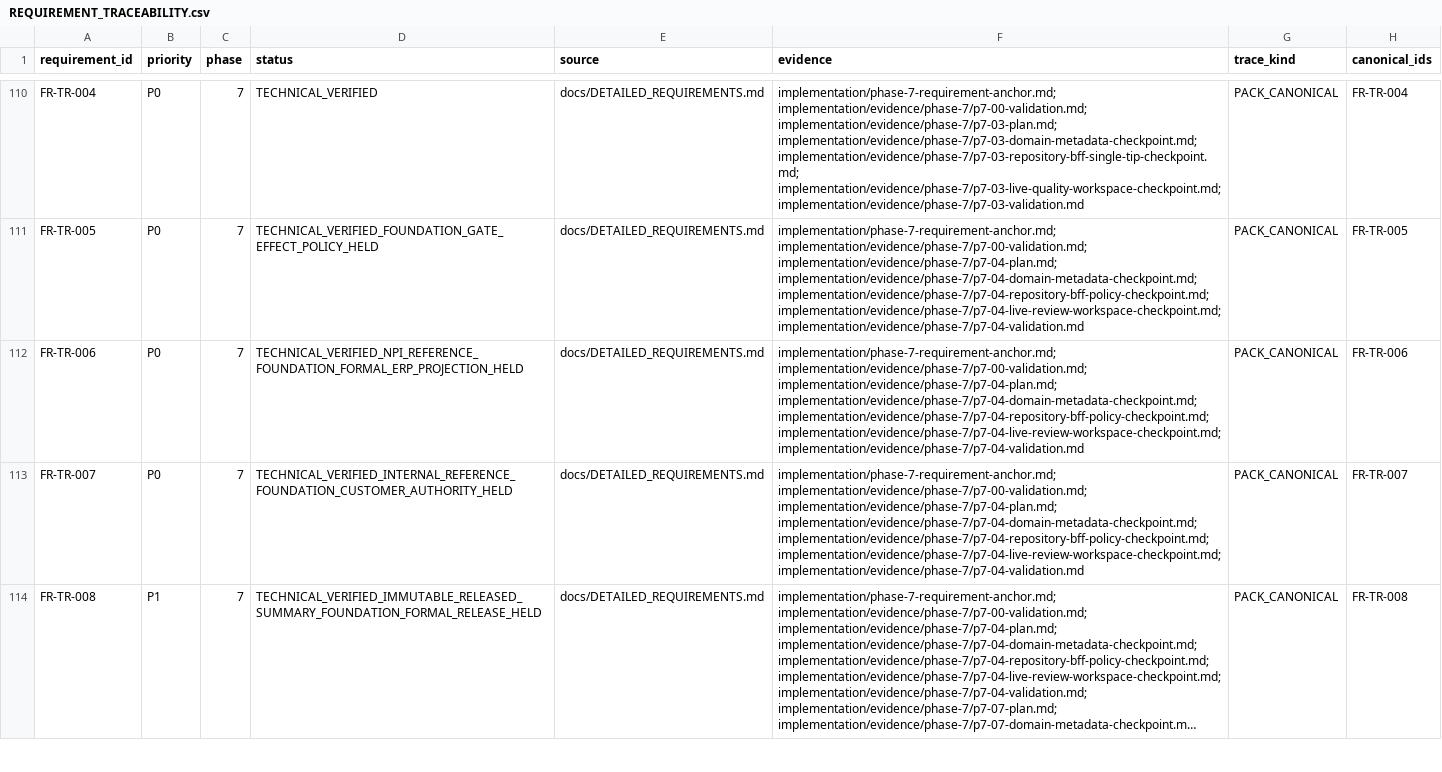
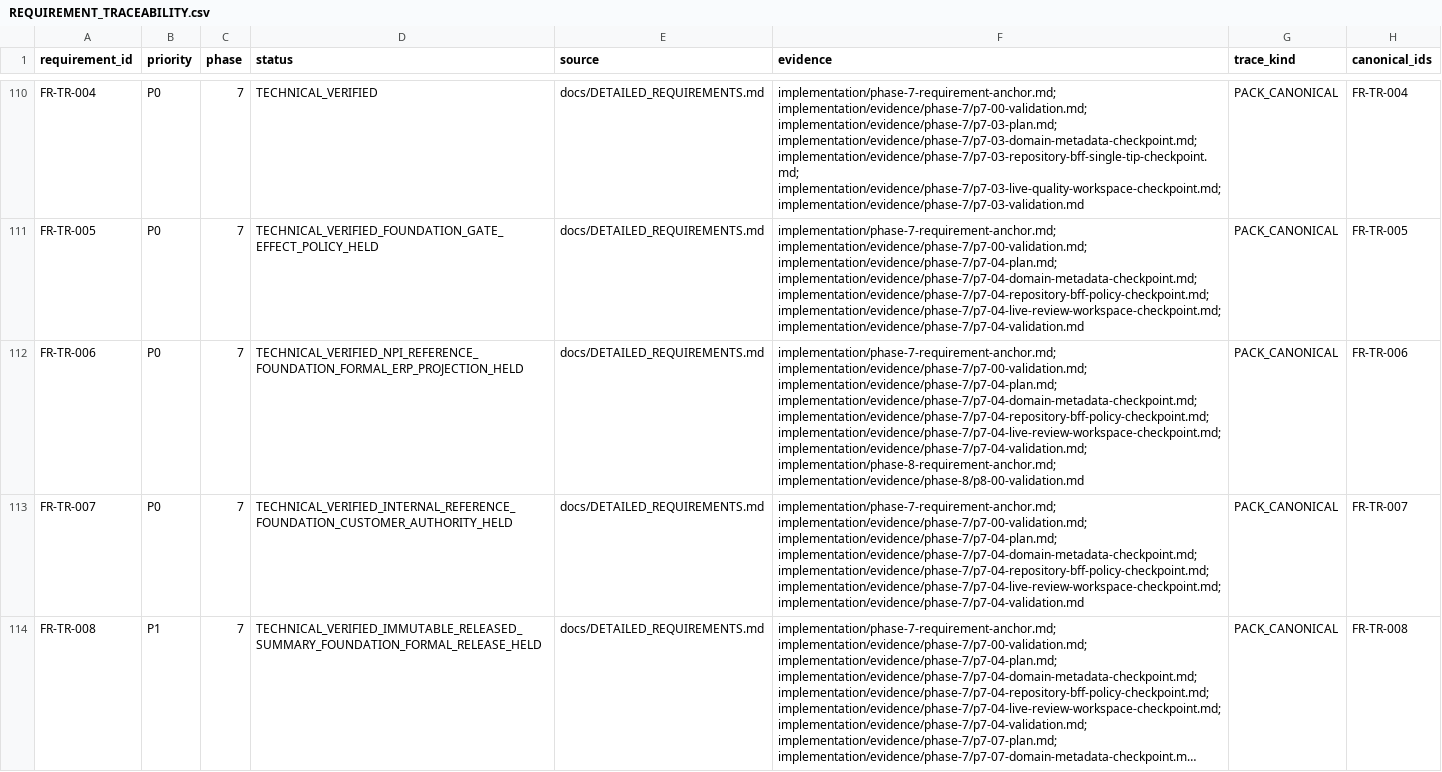
Before and after one commit to kaibowang-hash/jce_npi, a CSV file: implementation/REQUIREMENT_TRACEABILITY.csv, drawn as a sheet; only a part is shown, gaps mark what is left out; long unchanged cells end in …; the diff covers the shown part only; the diff names each change by its address in the sheet, - before the commit and + after, or states it on an @@ line.

```diff
--- a/implementation/REQUIREMENT_TRACEABILITY.csv
+++ b/implementation/REQUIREMENT_TRACEABILITY.csv
-F112 (evidence): …implementation/evidence/phase-7/p7-04-repository-bff-policy-checkpoint.md; implementation/evidence/phase-7/p7-04-live-review-workspace-checkpoint.md; implementation/evidence/phase-7/p7-04-validation.md
+F112 (evidence): …implementation/evidence/phase-7/p7-04-repository-bff-policy-checkpoint.md; implementation/evidence/phase-7/p7-04-live-review-workspace-checkpoint.md; implementation/evidence/phase-7/p7-04-validation.md; implementation/phase-8-requirement-anchor.md; implementation/evidence/phase-8/p8-00-validation.md
```
Also changed, not shown: 53 edited cells elsewhere in this file, 14 other files.
